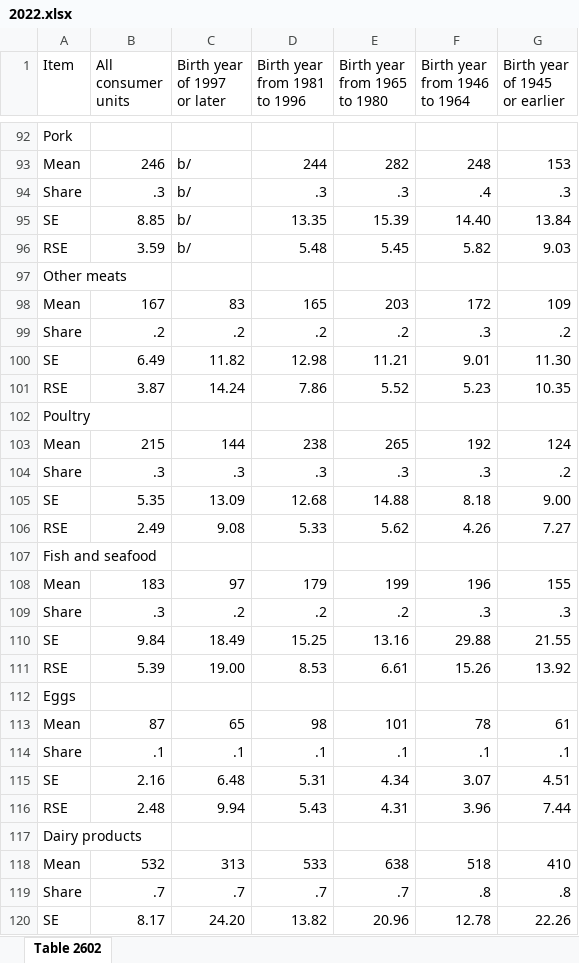
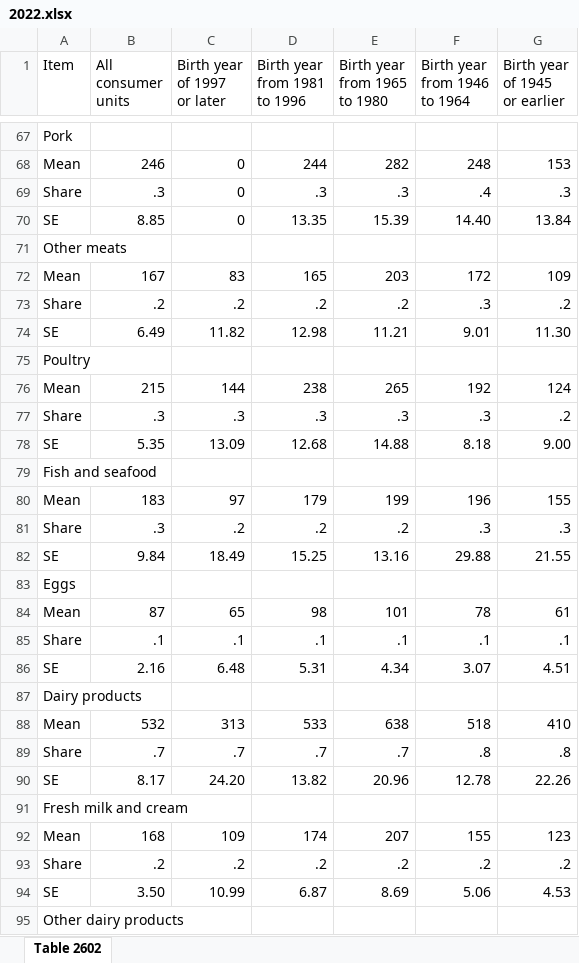
Before and after one commit to alison-love/16-17-Millennial_Murder_Mystery, an Excel workbook: excel files/2022.xlsx, sheet Table 2602, drawn as a sheet; only a part is shown, gaps mark what is left out; the shorter side is filled out with more unchanged rows; values as stored, in another font and other column widths than the file's, no cell formats; removed rows and columns are numbered as before the commit, all else as after; the diff covers the shown part only; the diff names each change by its address in the sheet, - before the commit and + after, or states it on an @@ line.

```diff
--- a/excel files/2022.xlsx (sheet Table 2602)
+++ b/excel files/2022.xlsx (sheet Table 2602)
-C68:C70 (Birth year of 1997 or later): b/
+C68:C70 (Birth year of 1997 or later): 0
-row 96: RSE | 3.59 | b/ | 5.48 | 5.45 | 5.82 | 9.03
-row 101: RSE | 3.87 | 14.24 | 7.86 | 5.52 | 5.23 | 10.35
-row 106: RSE | 2.49 | 9.08 | 5.33 | 5.62 | 4.26 | 7.27
-row 111: RSE | 5.39 | 19.00 | 8.53 | 6.61 | 15.26 | 13.92
-row 116: RSE | 2.48 | 9.94 | 5.43 | 4.31 | 3.96 | 7.44
```
Also changed, not shown: 1 added row, 192 removed rows and 175 edited cells elsewhere in this sheet, cell formats, excel files/2019.xlsx, excel files/2020.xlsx, 1 other file.
